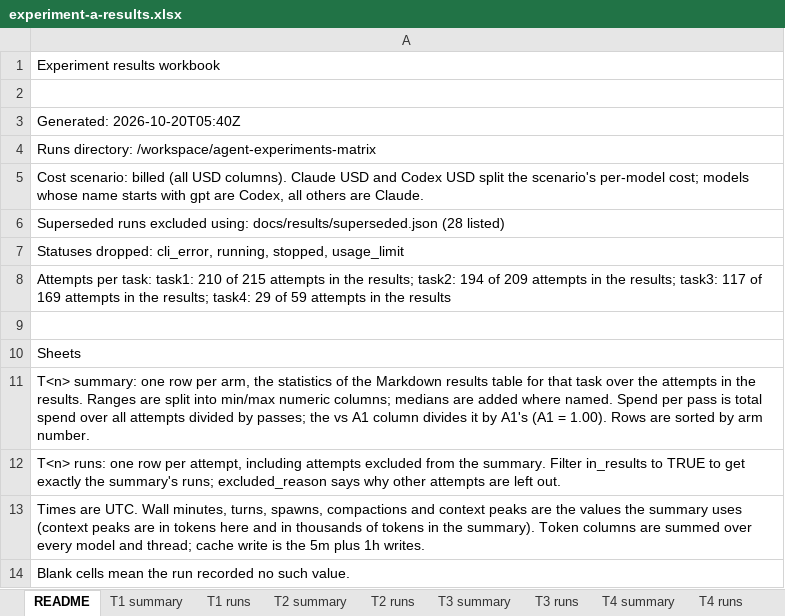
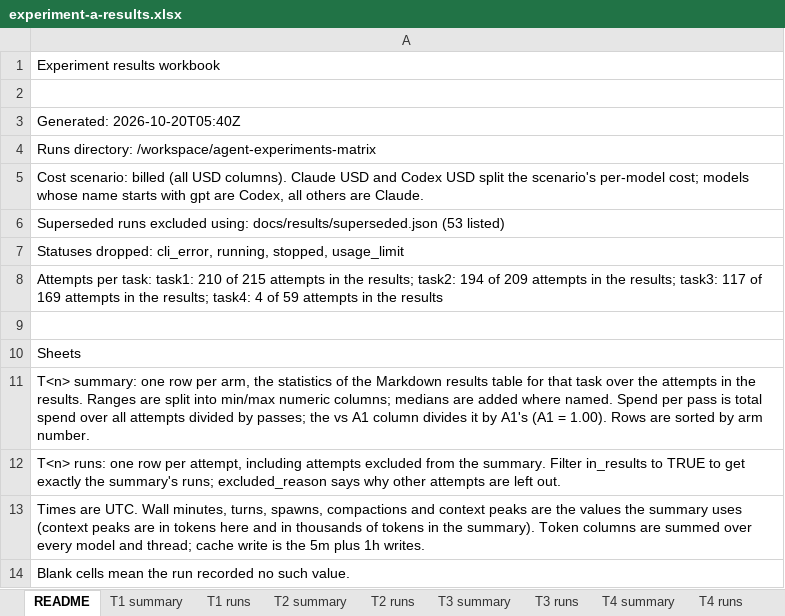
Before and after one commit to memphis242/agent-experiments, an Excel workbook: docs/results/experiment-a-results.xlsx, sheet README, drawn as a sheet; values as stored, in another font and other column widths than the file's, no borders; the diff names each change by its address in the sheet, - before the commit and + after, or states it on an @@ line.

```diff
--- a/docs/results/experiment-a-results.xlsx (sheet README)
+++ b/docs/results/experiment-a-results.xlsx (sheet README)
-A6: …using: docs/results/superseded.json (28 listed)
+A6: …using: docs/results/superseded.json (53 listed)
-A8: …results; task4: 29 of 59…
+A8: …results; task4: 4 of 59…
```
Also changed, not shown: sheet T4 summary, sheet T4 runs, 1 other file.
